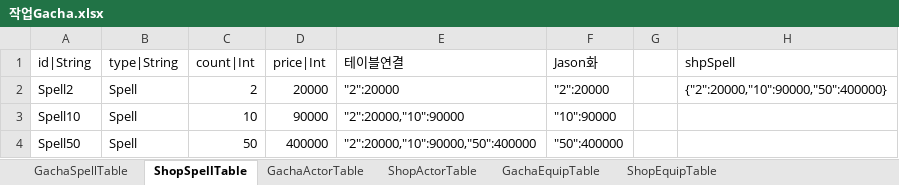
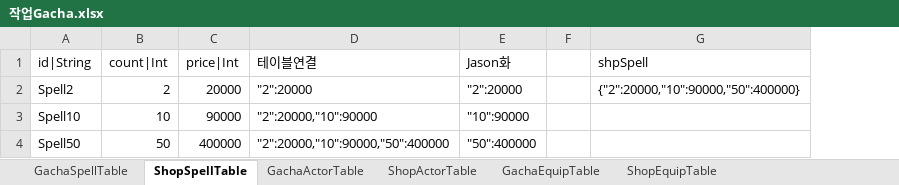
Before and after one commit to hayannal/ProjectNameless, an Excel workbook: Excel/작업Gacha.xlsx, sheet ShopSpellTable, drawn as a sheet; values as stored, in another font and other column widths than the file's, no borders; the diff names each change by its address in the sheet, - before the commit and + after, or states it on an @@ line.

Commit message:
ShopSpellTable 에 type|String 컬럼 제거 ShopActorTable 추가

```diff
--- a/Excel/작업Gacha.xlsx (sheet ShopSpellTable)
+++ b/Excel/작업Gacha.xlsx (sheet ShopSpellTable)
-column B (type|String), rows 2-4: all Spell
```
Also changed, not shown: sheet ShopActorTable, formulas that keep their value, Excel/Gacha.xlsx.
